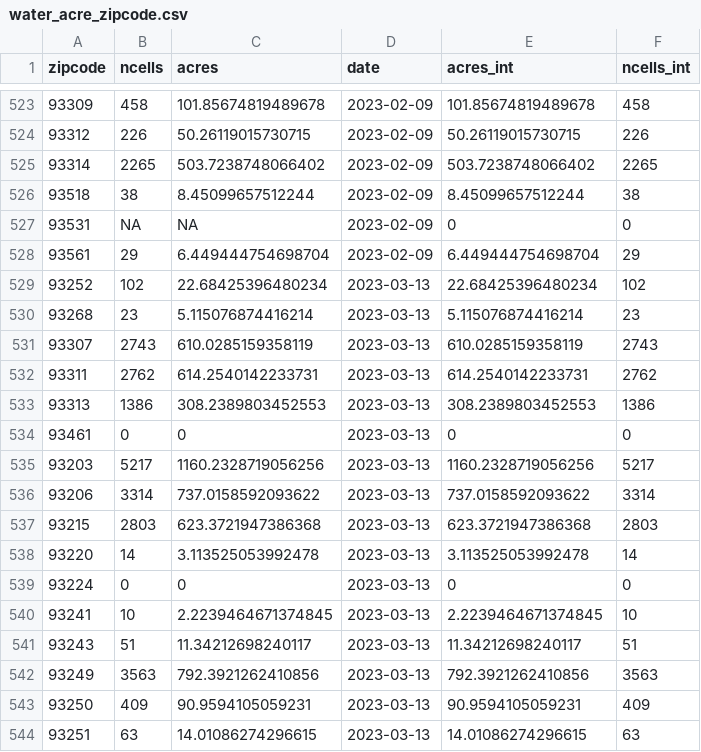
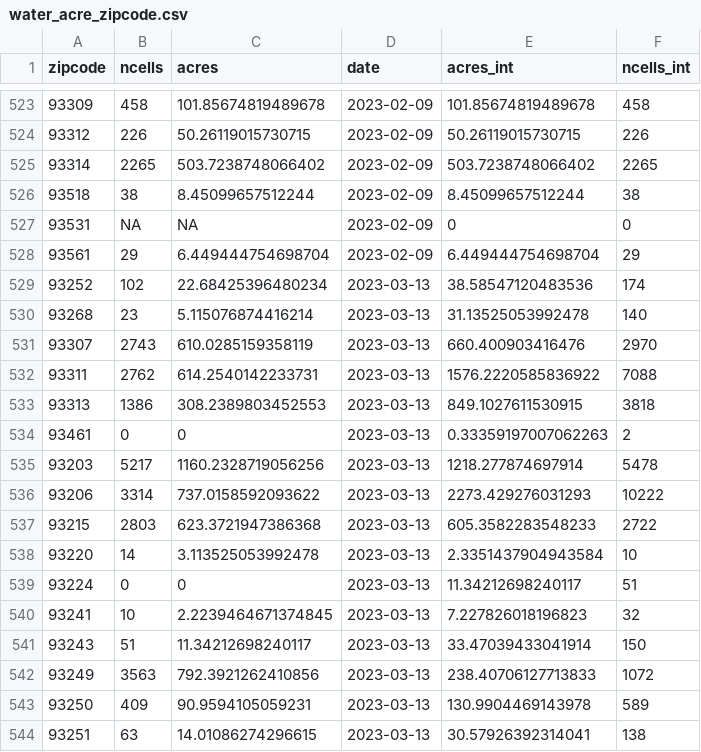
Before and after one commit to n-mcmanus/mosq_shiny_data, a CSV file: data/water/water_acre_zipcode.csv, drawn as a sheet; only a part is shown, gaps mark what is left out; the diff covers the shown part only.

Commit message:
another cloud date issue

```diff
--- a/data/water/water_acre_zipcode.csv
+++ b/data/water/water_acre_zipcode.csv
@@ -528,17 +528,17 @@ zipcode,ncells,acres,date,acres_int,ncells_int
 93561,29,6.449444754698704,2023-02-09,6.449444754698704,29
-93252,102,22.68425396480234,2023-03-13,22.68425396480234,102
-93268,23,5.115076874416214,2023-03-13,5.115076874416214,23
-93307,2743,610.0285159358119,2023-03-13,610.0285159358119,2743
-93311,2762,614.2540142233731,2023-03-13,614.2540142233731,2762
-93313,1386,308.2389803452553,2023-03-13,308.2389803452553,1386
-93461,0,0,2023-03-13,0,0
-93203,5217,1160.2328719056256,2023-03-13,1160.2328719056256,5217
-93206,3314,737.0158592093622,2023-03-13,737.0158592093622,3314
-93215,2803,623.3721947386368,2023-03-13,623.3721947386368,2803
-93220,14,3.113525053992478,2023-03-13,3.113525053992478,14
-93224,0,0,2023-03-13,0,0
-93241,10,2.2239464671374845,2023-03-13,2.2239464671374845,10
-93243,51,11.34212698240117,2023-03-13,11.34212698240117,51
-93249,3563,792.3921262410856,2023-03-13,792.3921262410856,3563
-93250,409,90.9594105059231,2023-03-13,90.9594105059231,409
-93251,63,14.01086274296615,2023-03-13,14.01086274296615,63
+93252,102,22.68425396480234,2023-03-13,38.58547120483536,174
+93268,23,5.115076874416214,2023-03-13,31.13525053992478,140
+93307,2743,610.0285159358119,2023-03-13,660.400903416476,2970
+93311,2762,614.2540142233731,2023-03-13,1576.2220585836922,7088
+93313,1386,308.2389803452553,2023-03-13,849.1027611530915,3818
+93461,0,0,2023-03-13,0.33359197007062263,2
+93203,5217,1160.2328719056256,2023-03-13,1218.277874697914,5478
+93206,3314,737.0158592093622,2023-03-13,2273.429276031293,10222
+93215,2803,623.3721947386368,2023-03-13,605.3582283548233,2722
+93220,14,3.113525053992478,2023-03-13,2.3351437904943584,10
+93224,0,0,2023-03-13,11.34212698240117,51
+93241,10,2.2239464671374845,2023-03-13,7.227826018196823,32
+93243,51,11.34212698240117,2023-03-13,33.47039433041914,150
+93249,3563,792.3921262410856,2023-03-13,238.40706127713833,1072
+93250,409,90.9594105059231,2023-03-13,130.9904469143978,589
+93251,63,14.01086274296615,2023-03-13,30.57926392314041,138
```
Also changed, not shown: 28 edited cells elsewhere in this file, 1 other file.
